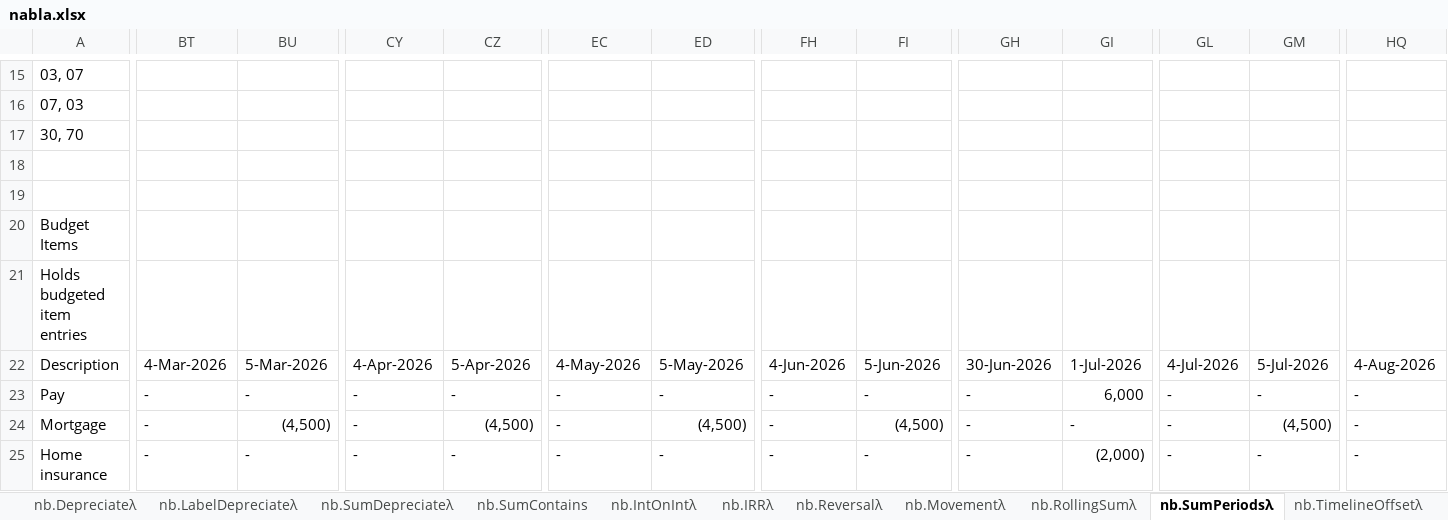
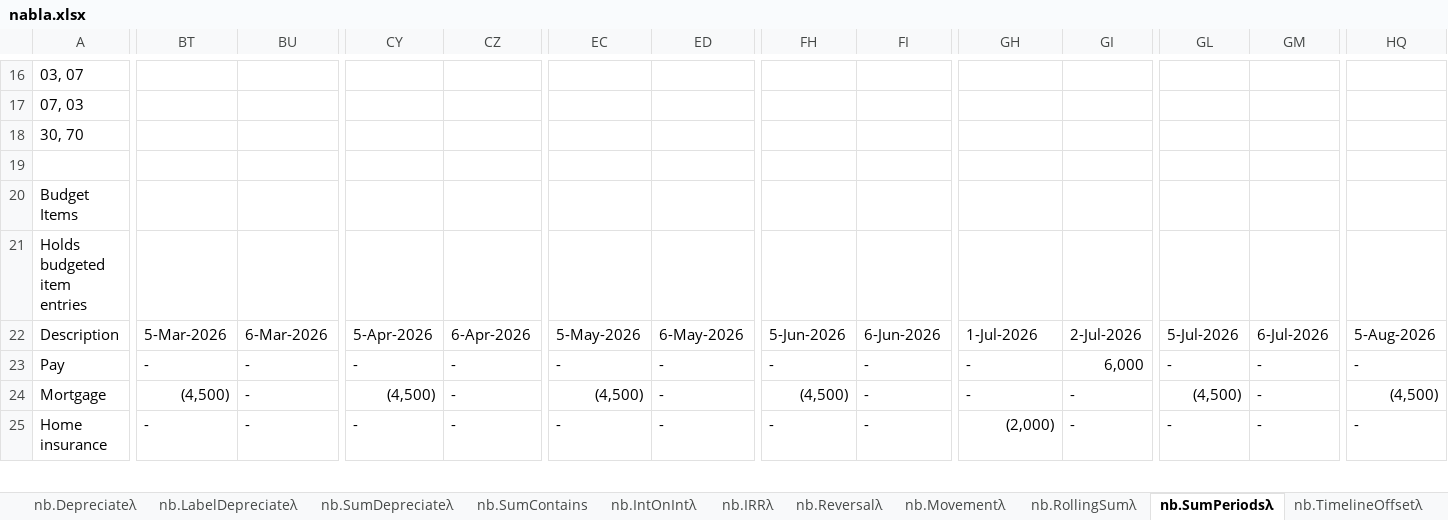
Before and after one commit to ryanduguid/Nabla, an Excel workbook: nabla.xlsx, sheet nb.SumPeriodsλ, drawn as a sheet; only a part is shown, gaps mark what is left out; values as stored, in another font and other column widths than the file's, no cell formats; charts and pictures not drawn; removed rows and columns are numbered as before the commit, all else as after; rows hold the shown columns only; the diff covers the shown part only; the diff names each change by its address in the sheet, - before the commit and + after, or states it on an @@ line.

```diff
--- a/nabla.xlsx (sheet nb.SumPeriodsλ)
+++ b/nabla.xlsx (sheet nb.SumPeriodsλ)
-row 19: (empty)
-BT22: 4-Mar-2026
+BT22: 5-Mar-2026
-BU22: 5-Mar-2026
+BU22: 6-Mar-2026
-CY22: 4-Apr-2026
+CY22: 5-Apr-2026
-CZ22: 5-Apr-2026
+CZ22: 6-Apr-2026
-EC22: 4-May-2026
+EC22: 5-May-2026
-ED22: 5-May-2026
+ED22: 6-May-2026
-FH22: 4-Jun-2026
+FH22: 5-Jun-2026
-FI22: 5-Jun-2026
+FI22: 6-Jun-2026
-GH22: 30-Jun-2026
+GH22: 1-Jul-2026
-GI22: 1-Jul-2026
+GI22: 2-Jul-2026
-GL22: 4-Jul-2026
+GL22: 5-Jul-2026
-GM22: 5-Jul-2026
+GM22: 6-Jul-2026
-HQ22: 4-Aug-2026
+HQ22: 5-Aug-2026
-BT24: -
+BT24: (4,500)
-BU24: (4,500)
+BU24: -
-CY24: -
+CY24: (4,500)
-CZ24: (4,500)
+CZ24: -
-EC24: -
+EC24: (4,500)
-ED24: (4,500)
+ED24: -
-FH24: -
+FH24: (4,500)
-FI24: (4,500)
+FI24: -
-GL24: -
+GL24: (4,500)
-GM24: (4,500)
+GM24: -
-HQ24: -
+HQ24: (4,500)
-GH25: -
+GH25: (2,000)
-GI25: (2,000)
+GI25: -
```
Also changed, not shown: 2 added rows, 1 removed row and 520 edited cells elsewhere in this sheet, sheet nb.IsOccurrenceDateλ, sheet nb.ScheduleValuesByItemsλ, sheet nb.AvgColsλ, sheet nb.MinRowsλ, sheet nb.MaxRowsλ, sheet nb.SumRowsλ, 36 more sheets, cell formats, 7 other files.
